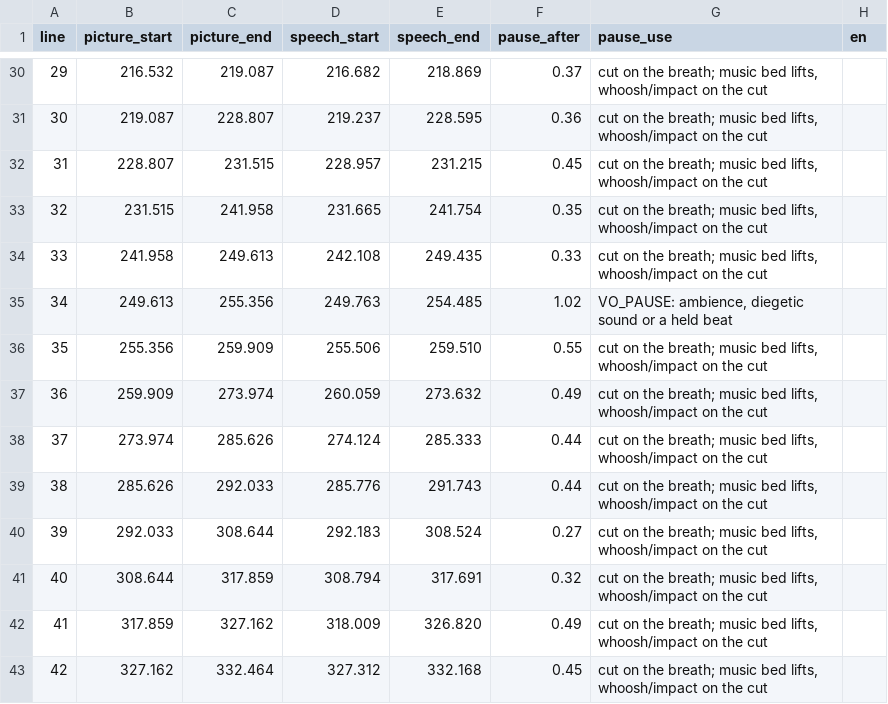
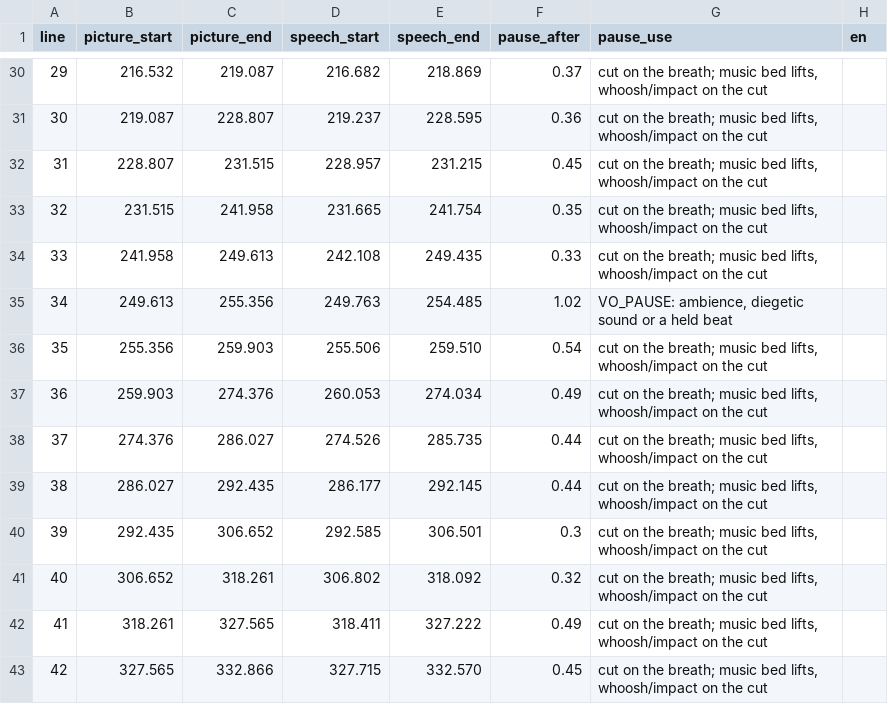
Before and after one commit to mkmk749278/Creator, a CSV file: projects/jet-engine-bet/final/align/slots.csv, drawn as a sheet; only a part is shown, gaps mark what is left out; the diff covers the shown part only.

```diff
--- a/projects/jet-engine-bet/final/align/slots.csv
+++ b/projects/jet-engine-bet/final/align/slots.csv
@@ -35,9 +35,9 @@ line,picture_start,picture_end,speech_start,speech_end,pause_after,pause_use,en
 34,249.613,255.356,249.763,254.485,1.02,"VO_PAUSE: ambience, diegetic sound or a held beat",
-35,255.356,259.909,255.506,259.510,0.55,"cut on the breath; music bed lifts, whoosh/impact on the cut",
-36,259.909,273.974,260.059,273.632,0.49,"cut on the breath; music bed lifts, whoosh/impact on the cut",
-37,273.974,285.626,274.124,285.333,0.44,"cut on the breath; music bed lifts, whoosh/impact on the cut",
-38,285.626,292.033,285.776,291.743,0.44,"cut on the breath; music bed lifts, whoosh/impact on the cut",
-39,292.033,308.644,292.183,308.524,0.27,"cut on the breath; music bed lifts, whoosh/impact on the cut",
-40,308.644,317.859,308.794,317.691,0.32,"cut on the breath; music bed lifts, whoosh/impact on the cut",
-41,317.859,327.162,318.009,326.820,0.49,"cut on the breath; music bed lifts, whoosh/impact on the cut",
-42,327.162,332.464,327.312,332.168,0.45,"cut on the breath; music bed lifts, whoosh/impact on the cut",
+35,255.356,259.903,255.506,259.510,0.54,"cut on the breath; music bed lifts, whoosh/impact on the cut",
+36,259.903,274.376,260.053,274.034,0.49,"cut on the breath; music bed lifts, whoosh/impact on the cut",
+37,274.376,286.027,274.526,285.735,0.44,"cut on the breath; music bed lifts, whoosh/impact on the cut",
+38,286.027,292.435,286.177,292.145,0.44,"cut on the breath; music bed lifts, whoosh/impact on the cut",
+39,292.435,306.652,292.585,306.501,0.3,"cut on the breath; music bed lifts, whoosh/impact on the cut",
+40,306.652,318.261,306.802,318.092,0.32,"cut on the breath; music bed lifts, whoosh/impact on the cut",
+41,318.261,327.565,318.411,327.222,0.49,"cut on the breath; music bed lifts, whoosh/impact on the cut",
+42,327.565,332.866,327.715,332.570,0.45,"cut on the breath; music bed lifts, whoosh/impact on the cut",
```
Also changed, not shown: 88 edited cells elsewhere in this file, 3 other files.
